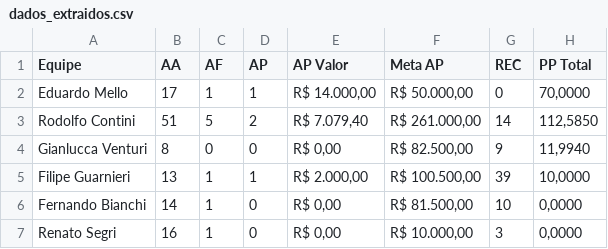
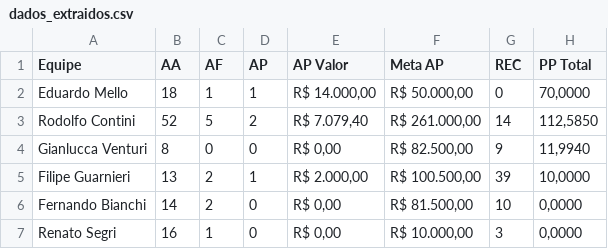
Before and after one commit to sprietootero/gestaoavista-sp1, a CSV file: dados_extraidos.csv, drawn as a sheet.

```diff
--- a/dados_extraidos.csv
+++ b/dados_extraidos.csv
@@ -1,7 +1,7 @@
 Equipe,AA,AF,AP,AP Valor,Meta AP,REC,PP Total
-Eduardo Mello,17,1,1,"R$ 14.000,00","R$ 50.000,00",0,"70,0000"
-Rodolfo Contini,51,5,2,"R$ 7.079,40","R$ 261.000,00",14,"112,5850"
+Eduardo Mello,18,1,1,"R$ 14.000,00","R$ 50.000,00",0,"70,0000"
+Rodolfo Contini,52,5,2,"R$ 7.079,40","R$ 261.000,00",14,"112,5850"
 Gianlucca Venturi,8,0,0,"R$ 0,00","R$ 82.500,00",9,"11,9940"
-Filipe Guarnieri,13,1,1,"R$ 2.000,00","R$ 100.500,00",39,"10,0000"
-Fernando Bianchi,14,1,0,"R$ 0,00","R$ 81.500,00",10,"0,0000"
+Filipe Guarnieri,13,2,1,"R$ 2.000,00","R$ 100.500,00",39,"10,0000"
+Fernando Bianchi,14,2,0,"R$ 0,00","R$ 81.500,00",10,"0,0000"
 Renato Segri,16,1,0,"R$ 0,00","R$ 10.000,00",3,"0,0000"
```
Also changed, not shown: ranking_7dias.csv, ranking_muapd.csv, 1 other file.
